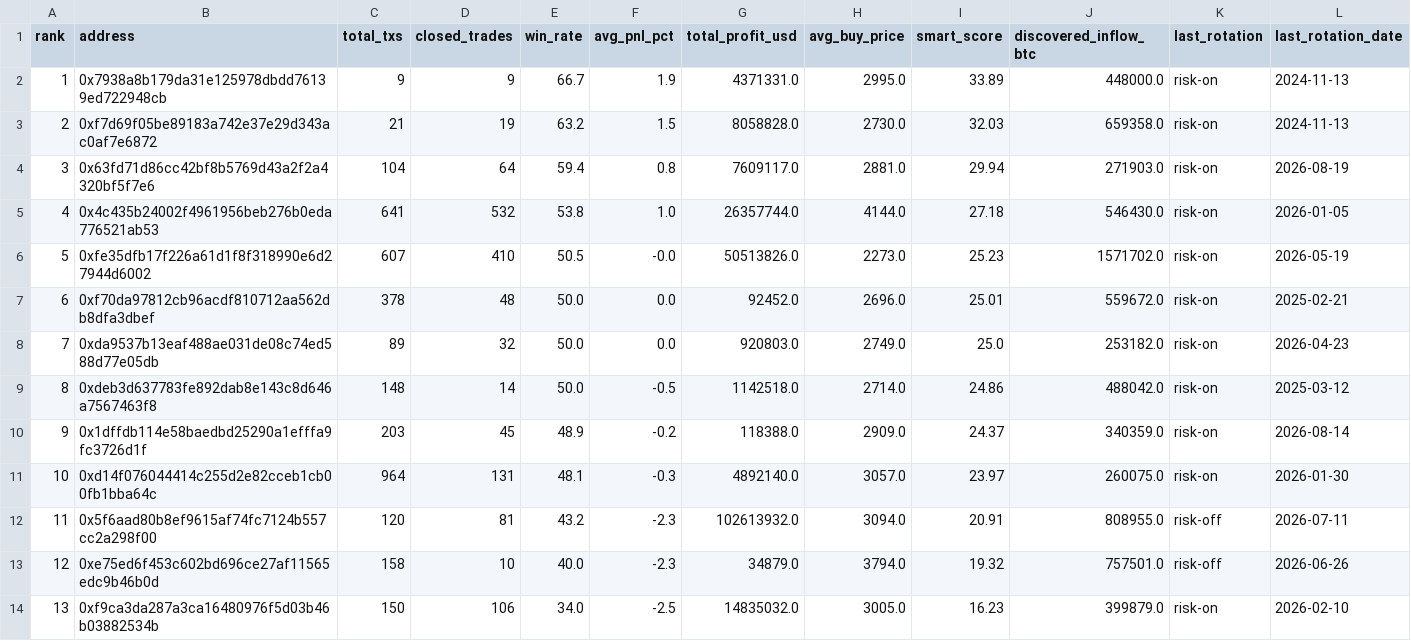
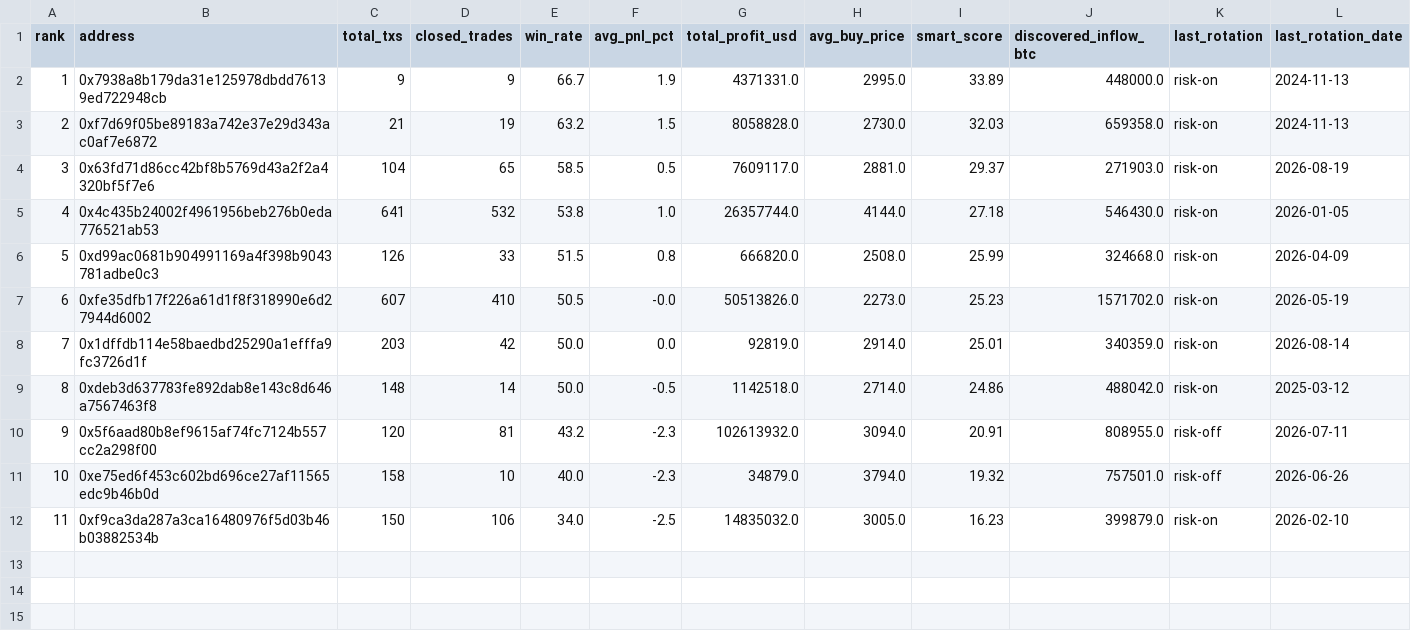
Before and after one commit to nierozgarniety/grubasy-tracker, a CSV file: grubasy_ranking.csv, drawn as a sheet; removed rows and columns are numbered as before the commit, all else as after; the diff names each change by its address in the sheet, - before the commit and + after, or states it on an @@ line.

```diff
--- a/grubasy_ranking.csv
+++ b/grubasy_ranking.csv
-D4 (closed_trades): 64
+D4 (closed_trades): 65
-E4 (win_rate): 59.4
+E4 (win_rate): 58.5
-F4 (avg_pnl_pct): 0.8
+F4 (avg_pnl_pct): 0.5
-I4 (smart_score): 29.94
+I4 (smart_score): 29.37
+row 6: 5 | 0xd99ac0681b904991169a4f398b9043781adbe0c3 | 126 | 33 | 51.5 | 0.8 | 666820.0 | 2508.0 | 25.99 | 324668.0 | risk-on | 2026-04-09
@@ column A (rank) renumbered from row 7 down @@
-row 7: 6 | 0xf70da97812cb96acdf810712aa562db8dfa3dbef | 378 | 48 | 50.0 | 0.0 | 92452.0 | 2696.0 | 25.01 | 559672.0 | risk-on | 2025-02-21
-row 8: 7 | 0xda9537b13eaf488ae031de08c74ed588d77e05db | 89 | 32 | 50.0 | 0.0 | 920803.0 | 2749.0 | 25.0 | 253182.0 | risk-on | 2026-04-23
+row 8: 7 | 0x1dffdb114e58baedbd25290a1efffa9fc3726d1f | 203 | 42 | 50.0 | 0.0 | 92819.0 | 2914.0 | 25.01 | 340359.0 | risk-on | 2026-08-14
-row 10: 9 | 0x1dffdb114e58baedbd25290a1efffa9fc3726d1f | 203 | 45 | 48.9 | -0.2 | 118388.0 | 2909.0 | 24.37 | 340359.0 | risk-on | 2026-08-14
-row 11: 10 | 0xd14f076044414c255d2e82cceb1cb00fb1bba64c | 964 | 131 | 48.1 | -0.3 | 4892140.0 | 3057.0 | 23.97 | 260075.0 | risk-on | 2026-01-30
```
Also changed, not shown: 1 other file.
